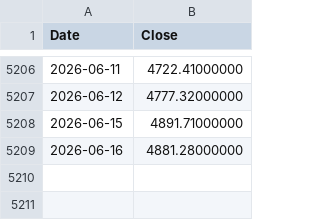
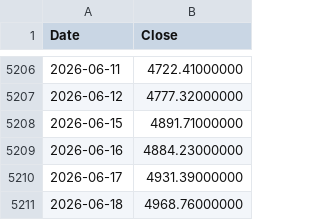
Before and after one commit to coattail/DCA-Lab, a CSV file: web/data/hs300.csv, drawn as a sheet; only a part is shown, gaps mark what is left out.

```diff
--- a/web/data/hs300.csv
+++ b/web/data/hs300.csv
@@ -5208,2 +5208,4 @@ Date,Close
 2026-06-15,4891.71000000
-2026-06-16,4881.28000000
+2026-06-16,4884.23000000
+2026-06-17,4931.39000000
+2026-06-18,4968.76000000
```
Also changed, not shown: web/data/nasdaq100-total-return.csv, web/data/nasdaq100.csv, 6 other files.
